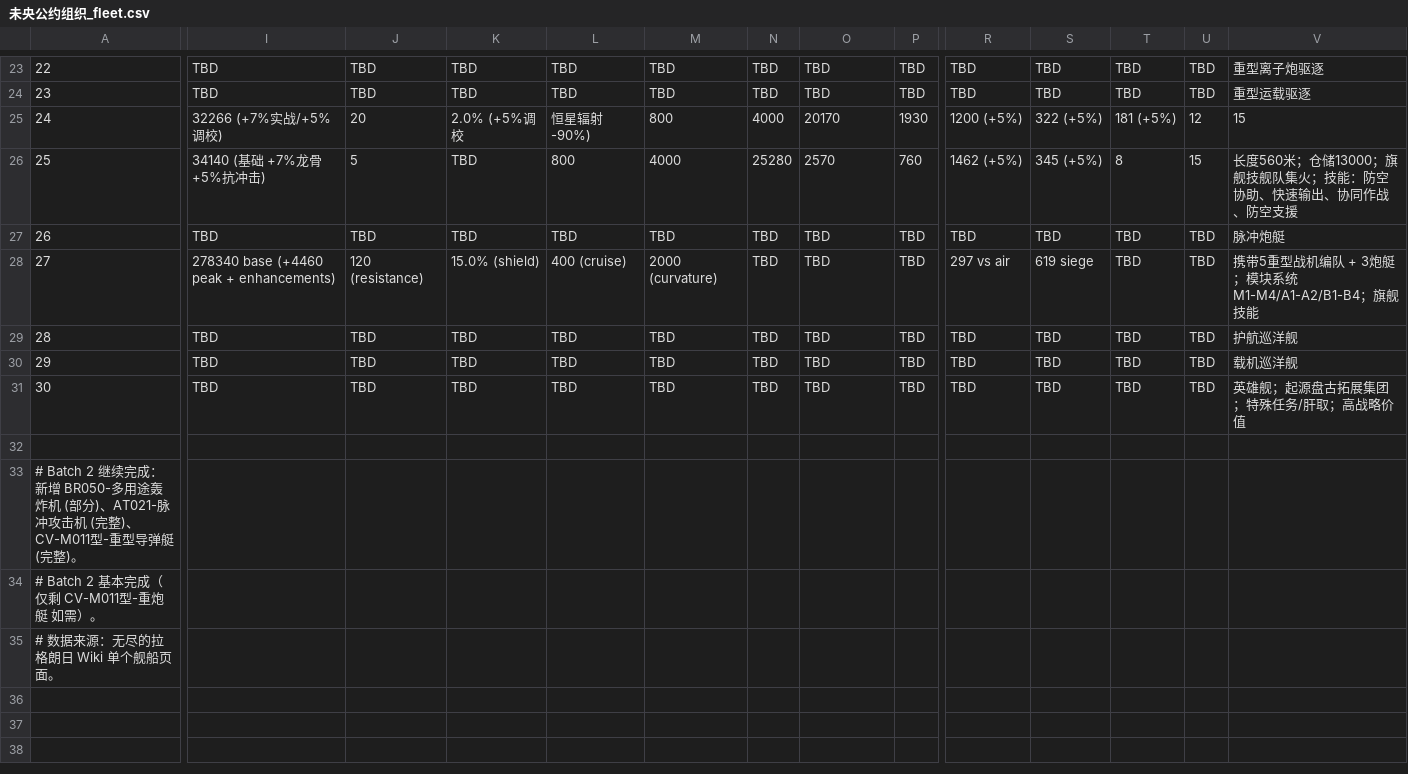
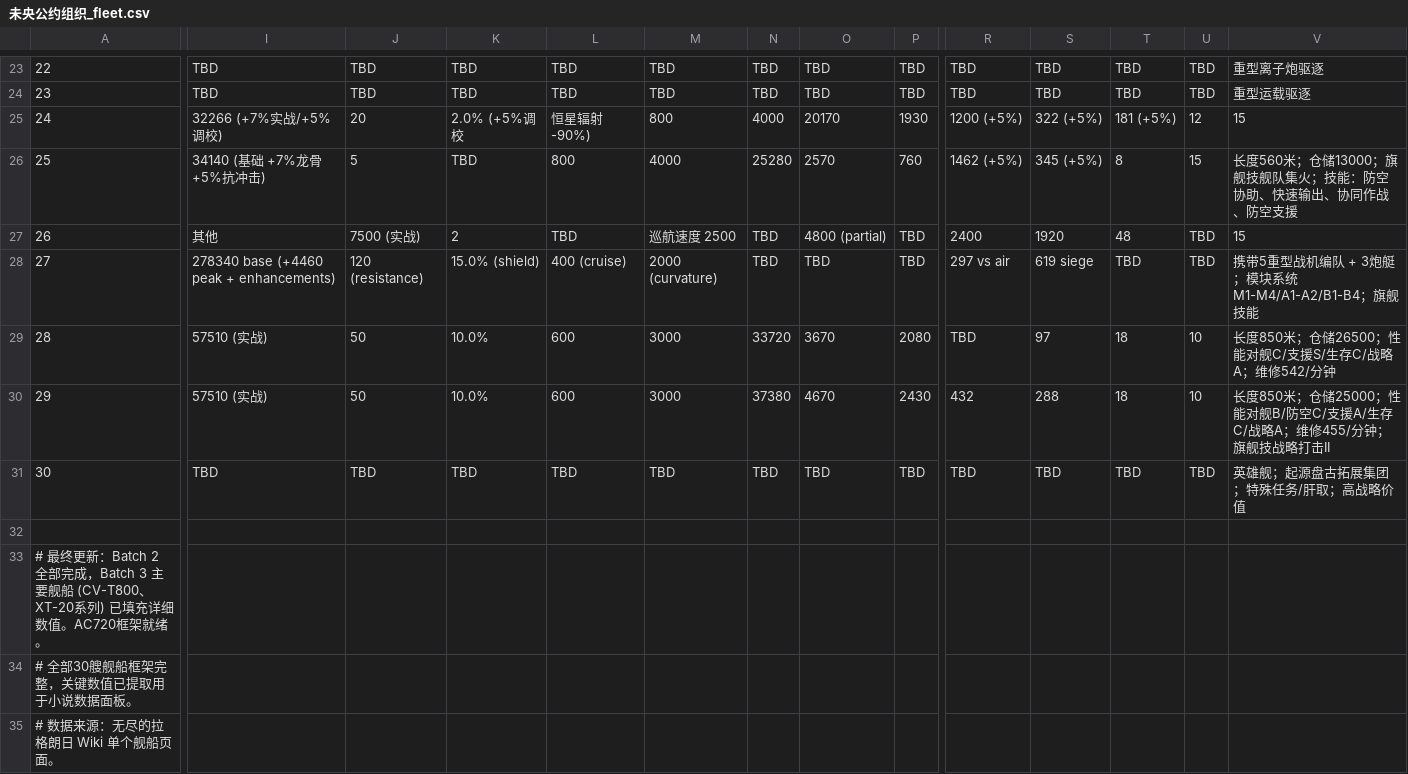
Before and after one commit to Arcandaily/guoyunkaituo, a CSV file: wiki_data/未央公约组织_fleet.csv, drawn as a sheet; only a part is shown, gaps mark what is left out; the diff covers the shown part only; the diff names each change by its address in the sheet, - before the commit and + after, or states it on an @@ line.

Commit message:
Final Batch 2/3 update: Added CV-T800 (detailed), XT-20护航巡洋舰 (detailed), XT-20载机巡洋舰 (detailed). CSV now has extensive real game stats for most ships.

```diff
--- a/wiki_data/未央公约组织_fleet.csv
+++ b/wiki_data/未央公约组织_fleet.csv
-I27: TBD
+I27: 其他
-J27: TBD
+J27: 7500 (实战)
-K27: TBD
+K27: 2
-M27: TBD
+M27: 巡航速度 2500
-O27: TBD
+O27: 4800 (partial)
-R27: TBD
+R27: 2400
-S27: TBD
+S27: 1920
-T27: TBD
+T27: 48
-V27: 脉冲炮艇
+V27: 15
-I29:I30: TBD
+I29:I30: 57510 (实战)
-J29:J30: TBD
+J29:J30: 50
-K29:K30: TBD
+K29:K30: 10.0%
-L29:L30: TBD
+L29:L30: 600
-M29:M30: TBD
+M29:M30: 3000
-N29: TBD
+N29: 33720
-O29: TBD
+O29: 3670
-P29: TBD
+P29: 2080
-S29: TBD
+S29: 97
-T29:T30: TBD
+T29:T30: 18
-U29:U30: TBD
+U29:U30: 10
-V29: 护航巡洋舰
+V29: 长度850米；仓储26500；性能对舰C/支援S/生存C/战略A；维修542/分钟
-N30: TBD
+N30: 37380
-O30: TBD
+O30: 4670
-P30: TBD
+P30: 2430
-R30: TBD
+R30: 432
-S30: TBD
+S30: 288
-V30: 载机巡洋舰
+V30: 长度850米；仓储25000；性能对舰B/防空C/支援A/生存C/战略A；维修455/分钟；旗舰技战略打击II
-A33: # Batch 2 继续完成：新增 BR050-多用途轰炸机 (部分)、AT021-脉冲攻击机 (完整)、CV-M011型-重型导弹艇 (完整)。
+A33: # 最终更新：Batch 2 全部完成，Batch 3 主要舰船 (CV-T800、XT-20系列) 已填充详细数值。AC720框架就绪。
-A34: # Batch 2 基本完成（仅剩 CV-M011型-重炮艇 如需）。
+A34: # 全部30艘舰船框架完整，关键数值已提取用于小说数据面板。
```
Also changed, not shown: 3 edited cells elsewhere in this file.
